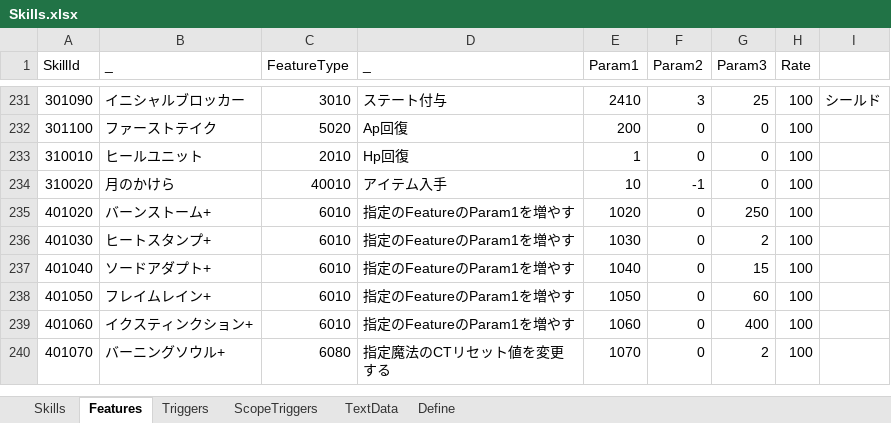
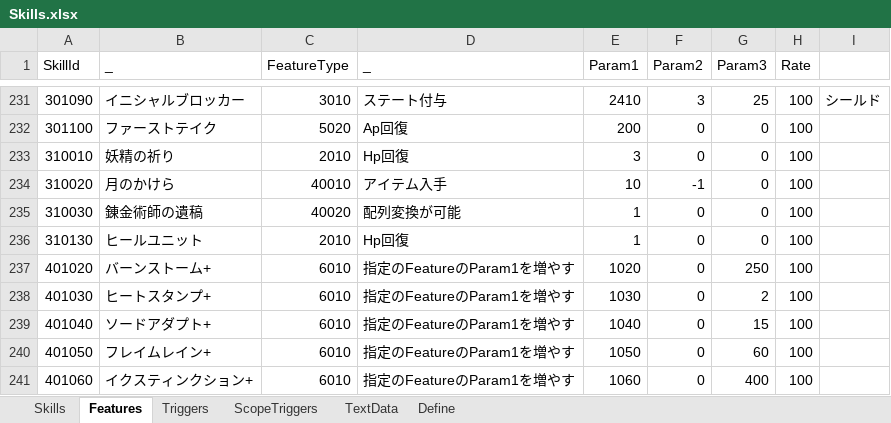
Before and after one commit to seedsclaft/hibikakeut, an Excel workbook: Assets/Data/Skills.xlsx, sheet Features, drawn as a sheet; only a part is shown, gaps mark what is left out; the shorter side is filled out with more unchanged rows; values as stored, in another font and other column widths than the file's, no borders; the diff names each change by its address in the sheet, - before the commit and + after, or states it on an @@ line.

```diff
--- a/Assets/Data/Skills.xlsx (sheet Features)
+++ b/Assets/Data/Skills.xlsx (sheet Features)
-B233 (_): ヒールユニット
+B233 (_): 妖精の祈り
-E233 (Param1): 1
+E233 (Param1): 3
+row 235: 310030 | 錬金術師の遺稿 | 40020 | 配列変換が可能 | 1 | 0 | 0 | 100
+row 236: 310130 | ヒールユニット | 2010 | Hp回復 | 1 | 0 | 0 | 100
```
Also changed, not shown: sheet Skills, sheet Triggers, sheet TextData, sheet Define, Assets/Data/Dungeon0030.xlsx, Assets/Data/Enemies.xlsx, 24 other files.
